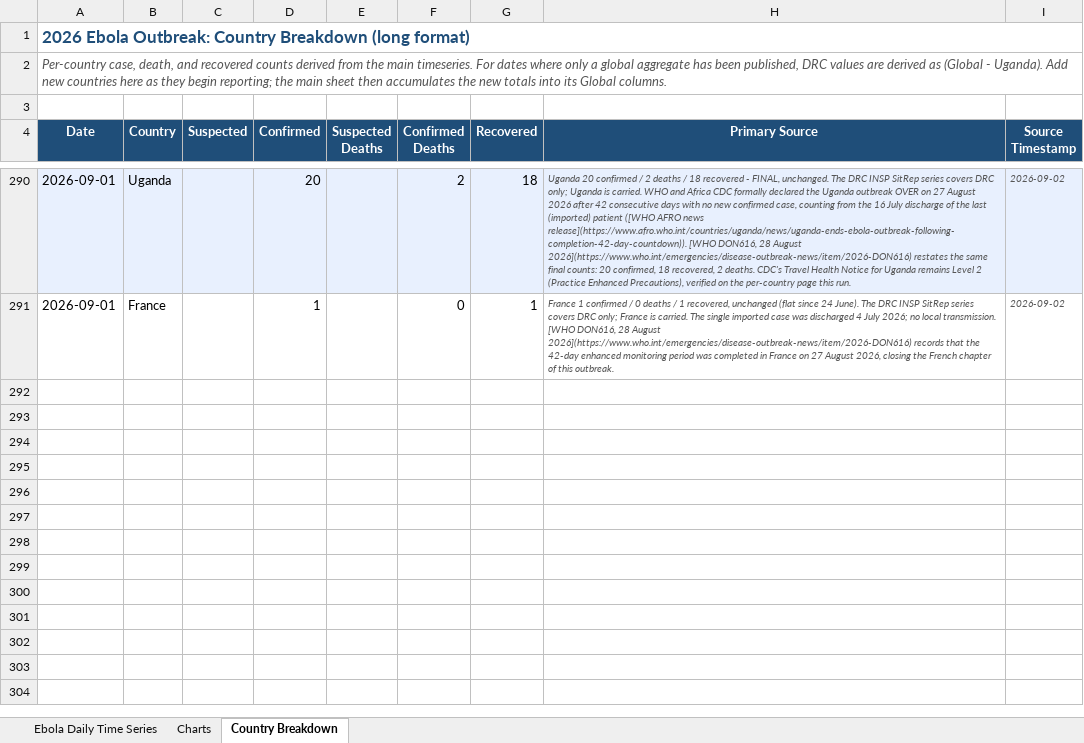
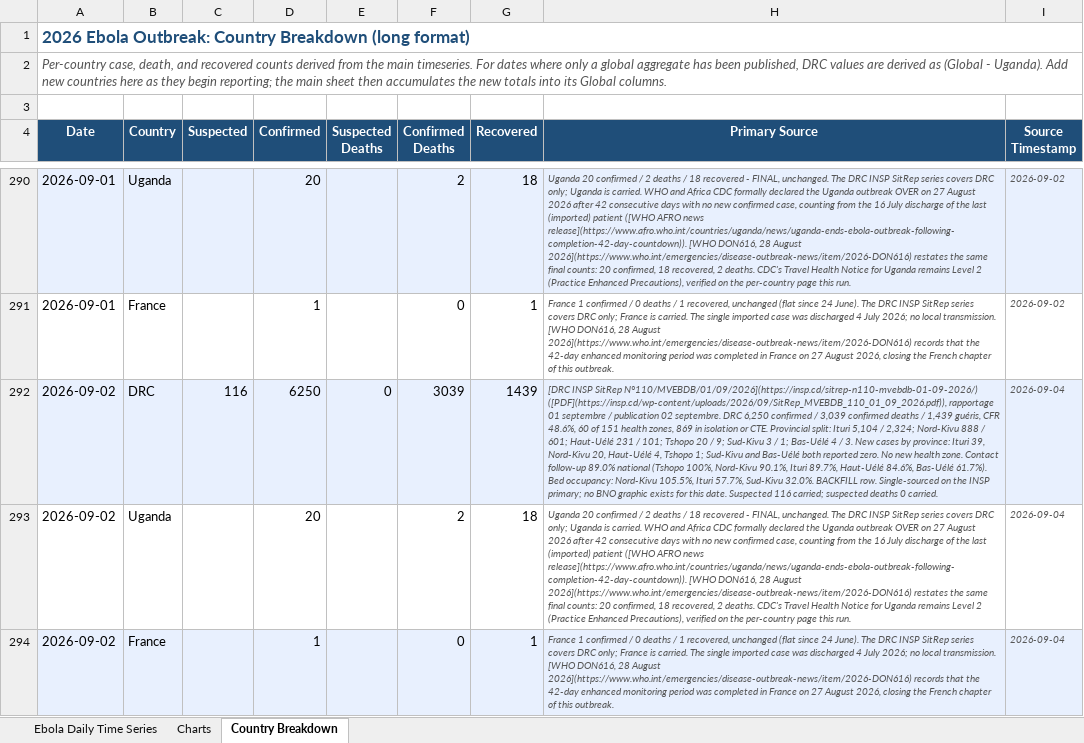
Before and after one commit to webbegole/ebola-bundibugyo-tracker-2026, an Excel workbook: outputs/ebola_timeseries.xlsx, sheet Country Breakdown, drawn as a sheet; only a part is shown, gaps mark what is left out; values as stored, in another font and other column widths than the file's, no borders; the diff covers the shown part only; the diff names each change by its address in the sheet, - before the commit and + after, or states it on an @@ line.

Commit message:
Daily update 2026-09-04: backfill 2 and 3 September from INSP SitReps 110 and 111; DRC 6,342 confirmed / 3,072 deaths

```diff
--- a/outputs/ebola_timeseries.xlsx (sheet Country Breakdown)
+++ b/outputs/ebola_timeseries.xlsx (sheet Country Breakdown)
+row 292: 2026-09-02 | DRC | 116 | 6250 | 0 | 3039 | 1439 | [DRC INSP SitRep N°110/MVEBDB/01/09/2026](https://insp.cd/sitrep-n110-mvebdb-01-09-2026/) ([PDF](https://insp.cd/wp-content/uploads/2026/09/SitRep_MVEBDB_110_01_09_2026.pdf)), rapportage 01 septembre / publication 02 septembre. DRC 6,250 confirmed / 3,039 confirmed deaths / 1,439 guéris, CFR 48.6%, 60 of 151 health zones, 869 in isolation or CTE. Provincial split: Ituri 5,104 / 2,324; Nord-Kivu 888 / 601; Haut-Uélé 231 / 101; Tshopo 20 / 9; Sud-Kivu 3 / 1; Bas-Uélé 4 / 3. New cases by province: Ituri 39, Nord-Kivu 20, Haut-Uélé 4, Tshopo 1; Sud-Kivu and Bas-Uélé both reported zero. No new health zone. Contact follow-up 89.0% national (Tshopo 100%, Nord-Kivu 90.1%, Ituri 89.7%, Haut-Uélé 84.6%, Bas-Uélé 61.7%). Bed occupancy: Nord-Kivu 105.5%, Ituri 57.7%, Sud-Kivu 32.0%. BACKFILL row. Single-sourced on the INSP primary; no BNO graphic exists for this date. Suspected 116 carried; suspected deaths 0 carried. | 2026-09-04
+row 293: 2026-09-02 | Uganda |  | 20 |  | 2 | 18 | Uganda 20 confirmed / 2 deaths / 18 recovered - FINAL, unchanged. The DRC INSP SitRep series covers DRC only; Uganda is carried. WHO and Africa CDC formally declared the Uganda outbreak OVER on 27 August 2026 after 42 consecutive days with no new confirmed case, counting from the 16 July discharge of the last (imported) patient ([WHO AFRO news release](https://www.afro.who.int/countries/uganda/news/uganda-ends-ebola-outbreak-following-completion-42-day-countdown)). [WHO DON616, 28 August 2026](https://www.who.int/emergencies/disease-outbreak-news/item/2026-DON616) restates the same final counts: 20 confirmed, 18 recovered, 2 deaths. CDC's Travel Health Notice for Uganda remains Level 2 (Practice Enhanced Precautions), verified on the per-country page this run. | 2026-09-04
+row 294: 2026-09-02 | France |  | 1 |  | 0 | 1 | France 1 confirmed / 0 deaths / 1 recovered, unchanged (flat since 24 June). The DRC INSP SitRep series covers DRC only; France is carried. The single imported case was discharged 4 July 2026; no local transmission. [WHO DON616, 28 August 2026](https://www.who.int/emergencies/disease-outbreak-news/item/2026-DON616) records that the 42-day enhanced monitoring period was completed in France on 27 August 2026, closing the French chapter of this outbreak. | 2026-09-04
```
Also changed, not shown: 3 added rows elsewhere in this sheet, sheet Ebola Daily Time Series, sheet Charts, 8 other files.
